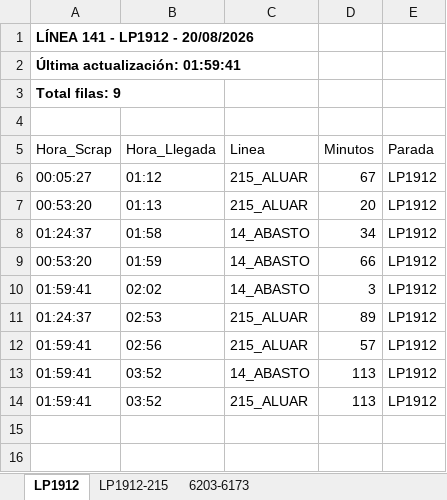
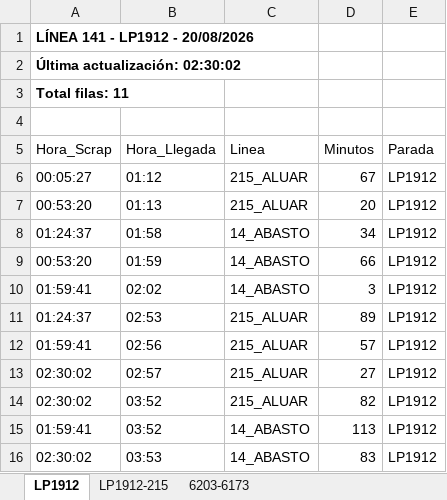
Before and after one commit to palomac00/recolector-cuadradoapp, an Excel workbook: data/horarios-141-2026-08-20.xlsx, sheet LP1912, drawn as a sheet; values as stored, in another font and other column widths than the file's, no borders; removed rows and columns are numbered as before the commit, all else as after; the diff names each change by its address in the sheet, - before the commit and + after, or states it on an @@ line.

```diff
--- a/data/horarios-141-2026-08-20.xlsx (sheet LP1912)
+++ b/data/horarios-141-2026-08-20.xlsx (sheet LP1912)
-A2 (Hora_Scrap): Última actualización: 01:59:41
+A2 (Hora_Scrap): Última actualización: 02:30:02
-A3 (Hora_Scrap): Total filas: 9
+A3 (Hora_Scrap): Total filas: 11
+row 13: 02:30:02 | 02:57 | 215_ALUAR | 27 | LP1912
+row 14: 02:30:02 | 03:52 | 215_ALUAR | 82 | LP1912
-row 14: 01:59:41 | 03:52 | 215_ALUAR | 113 | LP1912
+row 16: 02:30:02 | 03:53 | 14_ABASTO | 83 | LP1912
```
Also changed, not shown: sheet LP1912-215, sheet 6203-6173.
